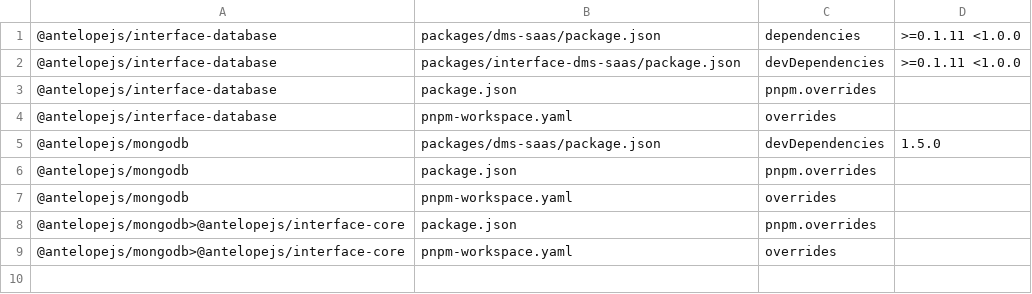
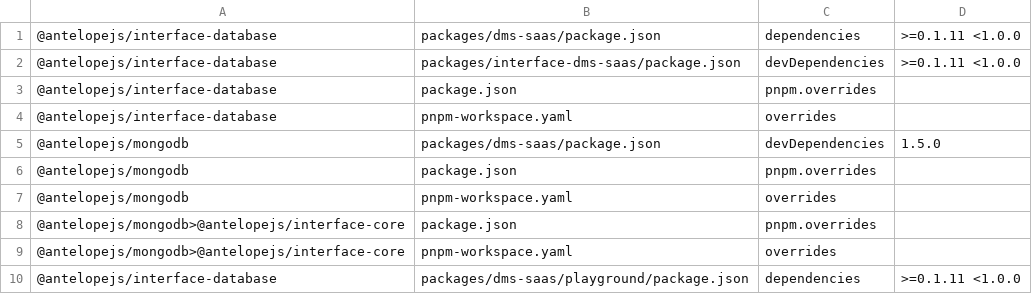
Before and after one commit to AntelopeJS/dms-saas, a TSV file: .campaign/tgz/ranges.tsv, drawn as a sheet; the diff names each change by its address in the sheet, - before the commit and + after, or states it on an @@ line.

Commit message:
build(deps): test against interface-database 6bef278, mongodb 07203a7

```diff
--- a/.campaign/tgz/ranges.tsv
+++ b/.campaign/tgz/ranges.tsv
+row 10: @antelopejs/interface-database | packages/dms-saas/playground/package.json | dependencies | >=0.1.11 <1.0.0
```
Also changed, not shown: 13 other files.
